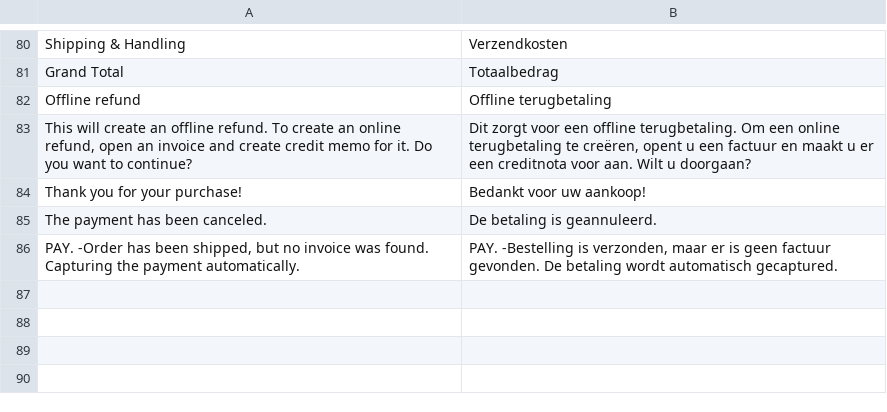
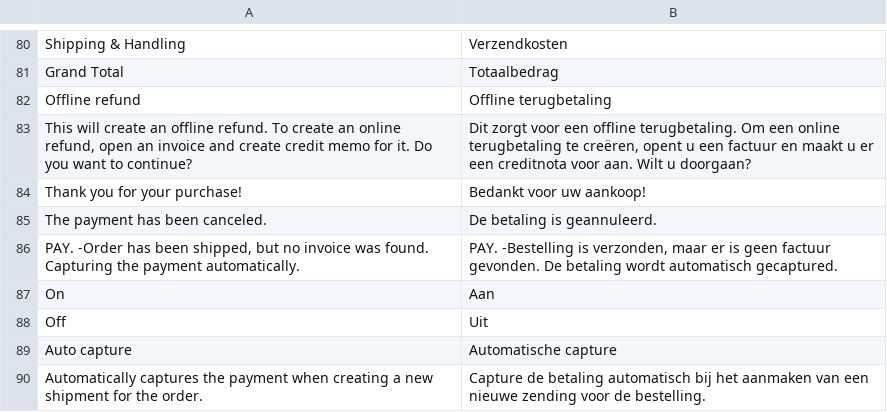
Before and after one commit to paynl/magento2-plugin, a CSV file: i18n/nl_NL.csv, drawn as a sheet; only a part is shown, gaps mark what is left out; the diff names each change by its address in the sheet, - before the commit and + after, or states it on an @@ line.

Commit message:
Add translations for settings

```diff
--- a/i18n/nl_NL.csv
+++ b/i18n/nl_NL.csv
+row 87: On | Aan
+row 88: Off | Uit
+row 89: Auto capture | Automatische capture
+row 90: Automatically captures the payment when creating a new shipment for the order. | Capture de betaling automatisch bij het aanmaken van een nieuwe zending voor de bestelling.
```
Also changed, not shown: i18n/en_US.csv.
